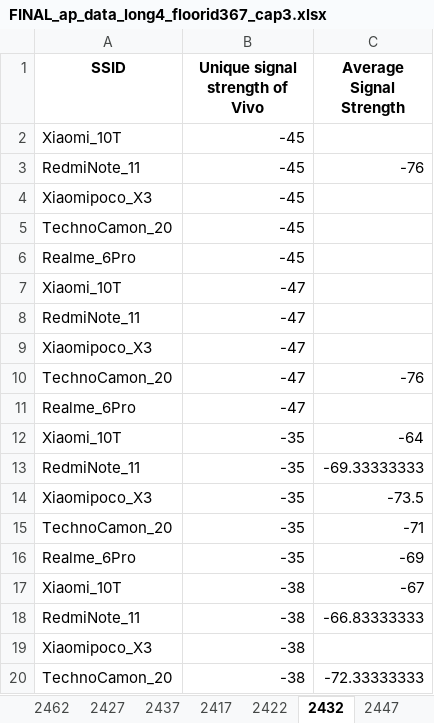
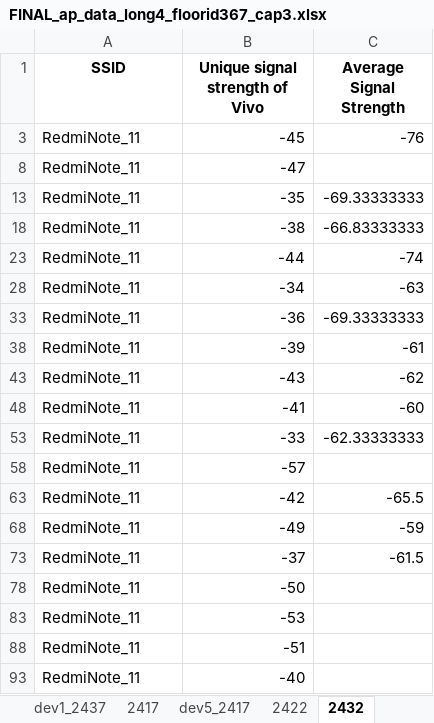
Before and after one commit to reyden142/SMART-TRACE, an Excel workbook: django_thesis/Data_Gathering/VIVO Crowdsourcing Calibration Coefficients/NEW DATA/FINAL_ap_data_long4_floorid367_cap3.xlsx, sheet 2432, drawn as a sheet; only a part is shown; the shorter side is filled out with more unchanged rows; values as stored, in another font and other column widths than the file's, no borders; the diff covers the shown part only; the diff names each change by its address in the sheet, - before the commit and + after, or states it on an @@ line.

```diff
--- a/django_thesis/Data_Gathering/VIVO Crowdsourcing Calibration Coefficients/NEW DATA/FINAL_ap_data_long4_floorid367_cap3.xlsx (sheet 2432)
+++ b/django_thesis/Data_Gathering/VIVO Crowdsourcing Calibration Coefficients/NEW DATA/FINAL_ap_data_long4_floorid367_cap3.xlsx (sheet 2432)
+sheet tab: dev1_2437
+sheet tab: dev5_2417
@@ row 2 hidden: Xiaomi_10T | -45 @@
@@ row 4 hidden: Xiaomipoco_X3 | -45 @@
@@ row 5 hidden: TechnoCamon_20 | -45 @@
@@ row 6 hidden: Realme_6Pro | -45 @@
@@ row 7 hidden: Xiaomi_10T | -47 @@
@@ row 9 hidden: Xiaomipoco_X3 | -47 @@
@@ row 10 hidden: TechnoCamon_20 | -47 | -76 @@
@@ row 11 hidden: Realme_6Pro | -47 @@
@@ row 12 hidden: Xiaomi_10T | -35 | -64 @@
@@ row 14 hidden: Xiaomipoco_X3 | -35 | -73.5 @@
@@ row 15 hidden: TechnoCamon_20 | -35 | -71 @@
@@ row 16 hidden: Realme_6Pro | -35 | -69 @@
@@ row 17 hidden: Xiaomi_10T | -38 | -67 @@
@@ row 19 hidden: Xiaomipoco_X3 | -38 @@
@@ row 20 hidden: TechnoCamon_20 | -38 | -72.33333333 @@
```
Also changed, not shown: 81 hidden or unhidden rows elsewhere in this sheet, sheet 2457, sheet 2442, sheet 2462, sheet 2437, sheet 2417, sheet 2452, 3 more sheets, other sheet tabs, charts or pictures, django_thesis/Data_Gathering/VIVO Crowdsourcing Calibration Coefficients/NEW DATA/FINAL_ap_data_long4_floorid170_cap1.xlsx, django_thesis/Data_Gathering/VIVO Crowdsourcing Calibration Coefficients/NEW DATA/FINAL_ap_data_long4_floorid170_cap2.xlsx, 2 other files.
